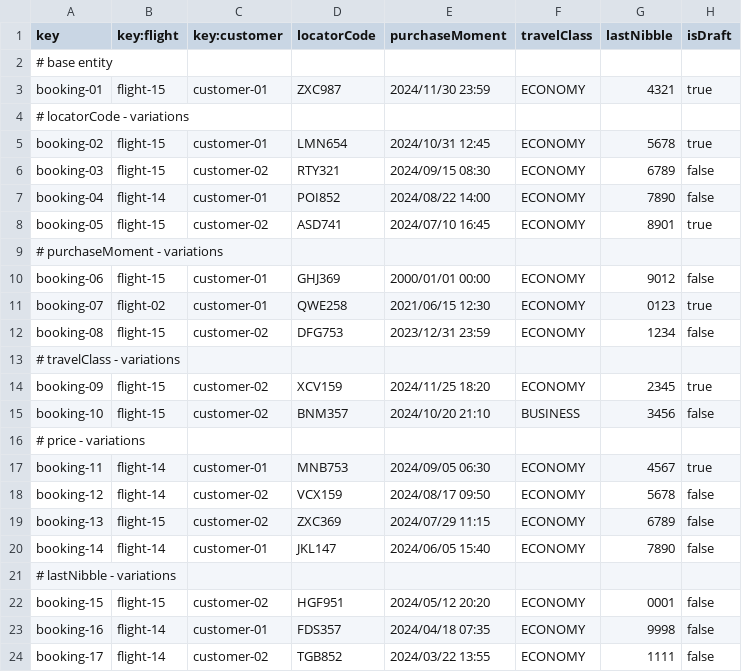
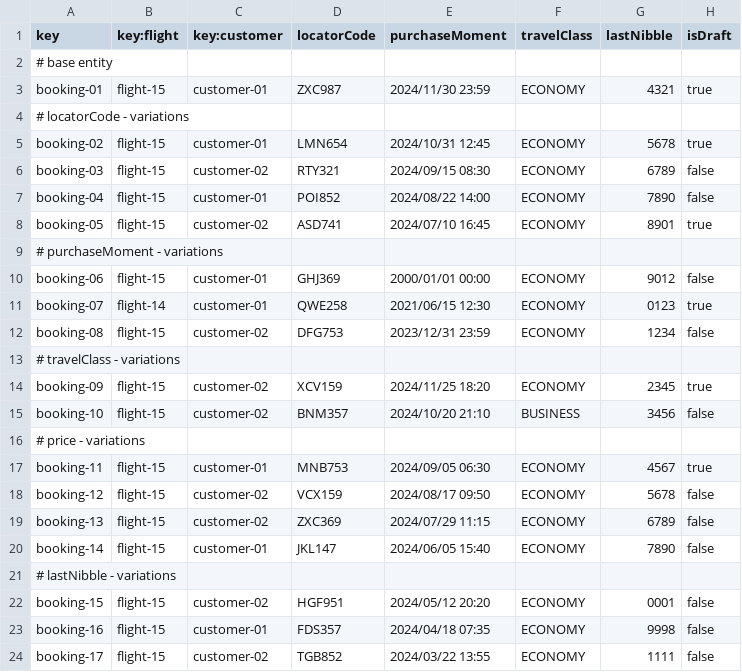
Before and after one commit to rubpergar/Acme-ANS-C3, a CSV file: src/main/resources/WEB-INF/data/sample/booking.csv, drawn as a sheet.

```diff
--- a/src/main/resources/WEB-INF/data/sample/booking.csv
+++ b/src/main/resources/WEB-INF/data/sample/booking.csv
@@ -6,3 +6,3 @@ booking-02,flight-15,customer-01,LMN654,2024/10/31 12:45,ECONOMY,5678,true
 booking-03,flight-15,customer-02,RTY321,2024/09/15 08:30,ECONOMY,6789,false
-booking-04,flight-14,customer-01,POI852,2024/08/22 14:00,ECONOMY,7890,false
+booking-04,flight-15,customer-01,POI852,2024/08/22 14:00,ECONOMY,7890,false
 booking-05,flight-15,customer-02,ASD741,2024/07/10 16:45,ECONOMY,8901,true
@@ -10,3 +10,3 @@ booking-05,flight-15,customer-02,ASD741,2024/07/10 16:45,ECONOMY,8901,true
 booking-06,flight-15,customer-01,GHJ369,2000/01/01 00:00,ECONOMY,9012,false
-booking-07,flight-02,customer-01,QWE258,2021/06/15 12:30,ECONOMY,0123,true
+booking-07,flight-14,customer-01,QWE258,2021/06/15 12:30,ECONOMY,0123,true
 booking-08,flight-15,customer-02,DFG753,2023/12/31 23:59,ECONOMY,1234,false
@@ -16,9 +16,9 @@ booking-10,flight-15,customer-02,BNM357,2024/10/20 21:10,BUSINESS,3456,false
 # price - variations
-booking-11,flight-14,customer-01,MNB753,2024/09/05 06:30,ECONOMY,4567,true
-booking-12,flight-14,customer-02,VCX159,2024/08/17 09:50,ECONOMY,5678,false
+booking-11,flight-15,customer-01,MNB753,2024/09/05 06:30,ECONOMY,4567,true
+booking-12,flight-15,customer-02,VCX159,2024/08/17 09:50,ECONOMY,5678,false
 booking-13,flight-15,customer-02,ZXC369,2024/07/29 11:15,ECONOMY,6789,false
-booking-14,flight-14,customer-01,JKL147,2024/06/05 15:40,ECONOMY,7890,false
+booking-14,flight-15,customer-01,JKL147,2024/06/05 15:40,ECONOMY,7890,false
 # lastNibble - variations
 booking-15,flight-15,customer-02,HGF951,2024/05/12 20:20,ECONOMY,0001,false
-booking-16,flight-14,customer-01,FDS357,2024/04/18 07:35,ECONOMY,9998,false
-booking-17,flight-14,customer-02,TGB852,2024/03/22 13:55,ECONOMY,1111,false
+booking-16,flight-15,customer-01,FDS357,2024/04/18 07:35,ECONOMY,9998,false
+booking-17,flight-15,customer-02,TGB852,2024/03/22 13:55,ECONOMY,1111,false
```
Also changed, not shown: src/main/resources/WEB-INF/data/sample/flight.csv, src/main/resources/WEB-INF/data/sample/leg.csv.
